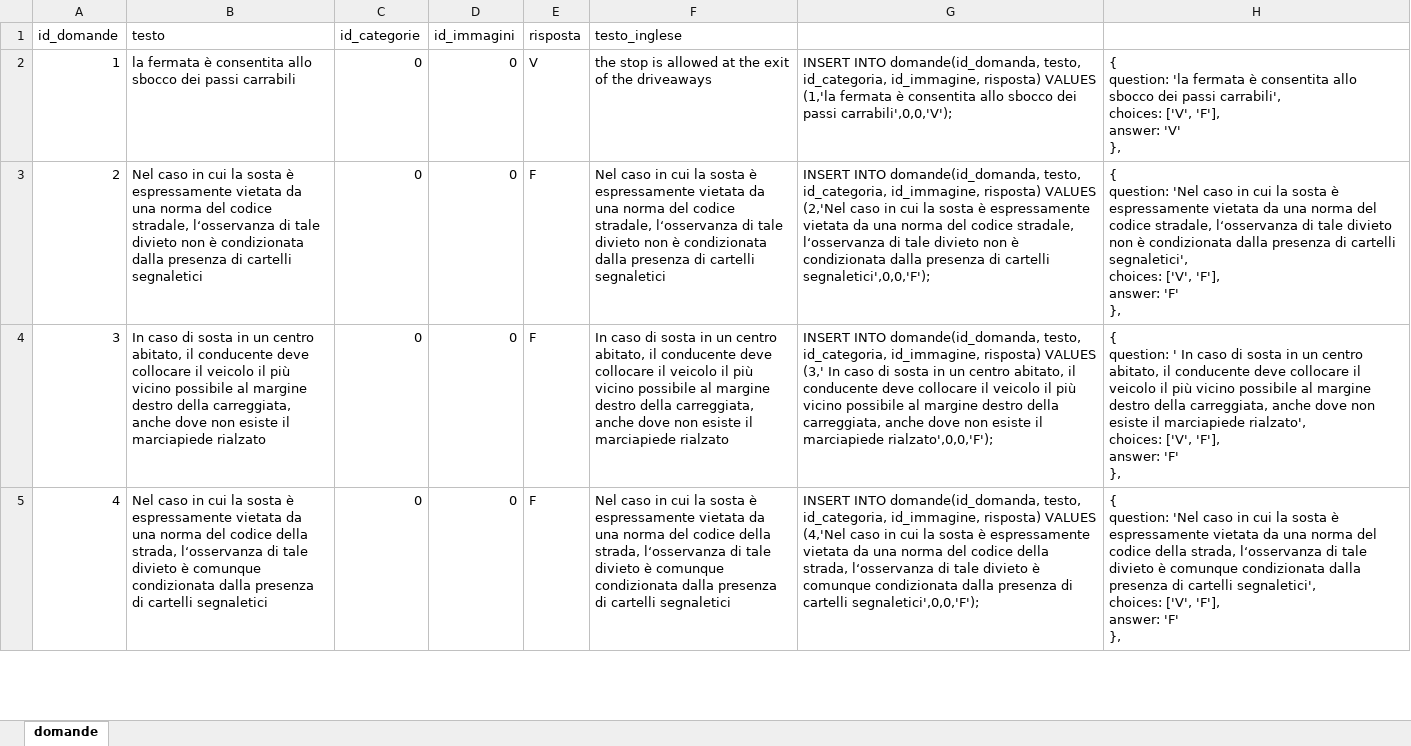
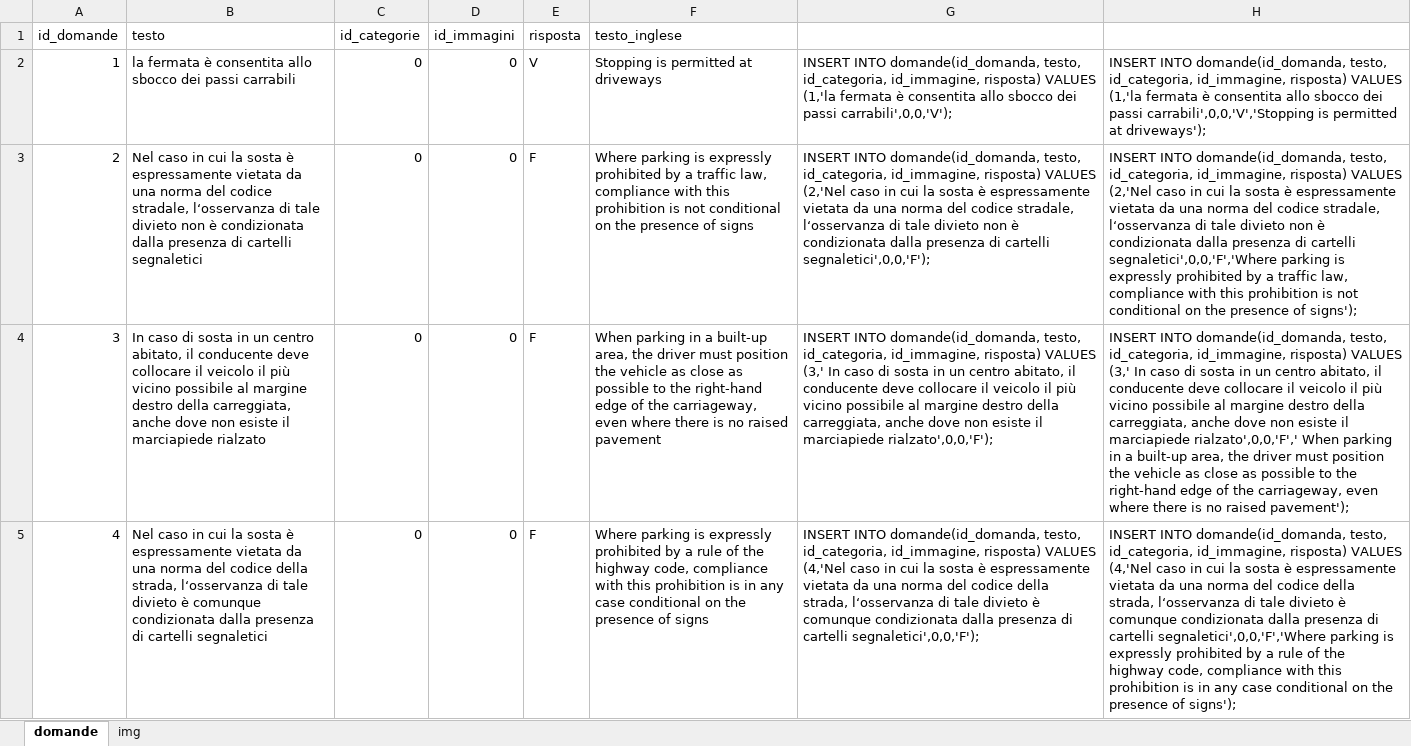
Before and after one commit to alessandrolabate9/quizguida, an Excel workbook: others/domande.xlsx, sheet domande, drawn as a sheet; only a part is shown; values as stored, in another font and other column widths than the file's, no borders; ↵ is a line break in a cell; the diff covers the shown part only; the diff names each change by its address in the sheet, - before the commit and + after, or states it on an @@ line.

```diff
--- a/others/domande.xlsx (sheet domande)
+++ b/others/domande.xlsx (sheet domande)
+sheet tab: img
-F2 (testo_inglese): the stop is allowed at the exit of the driveaways
+F2 (testo_inglese): Stopping is permitted at driveways
-H2: { ↵ question: 'la fermata è consentita allo sbocco dei passi carrabili', ↵ choices: ['V', 'F'], ↵ answer: 'V' ↵ },
+H2: INSERT INTO domande(id_domanda, testo, id_categoria, id_immagine, risposta) VALUES (1,'la fermata è consentita allo sbocco dei passi carrabili',0,0,'V','Stopping is permitted at driveways');
-F3 (testo_inglese): Nel caso in cui la sosta è espressamente vietata da una norma del codice stradale, l‘osservanza di tale divieto non è condizionata dalla presenza di cartelli segnaletici
+F3 (testo_inglese): Where parking is expressly prohibited by a traffic law, compliance with this prohibition is not conditional on the presence of signs
-H3: { ↵ question: 'Nel caso in cui la sosta è espressamente vietata da una norma del codice stradale, l‘osservanza di tale divieto non è condizionata dalla presenza di cartelli segnaletici', ↵ choices: ['V', 'F'], ↵ answer: 'F' ↵ },
+H3: INSERT INTO domande(id_domanda, testo, id_categoria, id_immagine, risposta) VALUES (2,'Nel caso in cui la sosta è espressamente vietata da una norma del codice stradale, l‘osservanza di tale divieto non è condizionata dalla presenza di cartelli segnaletici',0,0,'F','Where parking is expressly prohibited by a traffic law, compliance with this prohibition is not conditional on the presence of signs');
-F4 (testo_inglese): In caso di sosta in un centro abitato, il conducente deve collocare il veicolo il più vicino possibile al margine destro della carreggiata, anche dove non esiste il marciapiede rialzato
+F4 (testo_inglese): When parking in a built-up area, the driver must position the vehicle as close as possible to the right-hand edge of the carriageway, even where there is no raised pavement
-H4: { ↵ question: ' In caso di sosta in un centro abitato, il conducente deve collocare il veicolo il più vicino possibile al margine destro della carreggiata, anche dove non esiste il marciapiede rialzato', ↵ choices: ['V', 'F'], ↵ answer: 'F' ↵ },
+H4: INSERT INTO domande(id_domanda, testo, id_categoria, id_immagine, risposta) VALUES (3,' In caso di sosta in un centro abitato, il conducente deve collocare il veicolo il più vicino possibile al margine destro della carreggiata, anche dove non esiste il marciapiede rialzato',0,0,'F',' When parking in a built-up area, the driver must position the vehicle as close as possible to the right-hand edge of the carriageway, even where there is no raised pavement');
-F5 (testo_inglese): Nel caso in cui la sosta è espressamente vietata da una norma del codice della strada, l‘osservanza di tale divieto è comunque condizionata dalla presenza di cartelli segnaletici
+F5 (testo_inglese): Where parking is expressly prohibited by a rule of the highway code, compliance with this prohibition is in any case conditional on the presence of signs
-H5: { ↵ question: 'Nel caso in cui la sosta è espressamente vietata da una norma del codice della strada, l‘osservanza di tale divieto è comunque condizionata dalla presenza di cartelli segnaletici', ↵ choices: ['V', 'F'], ↵ answer: 'F' ↵ },
+H5: INSERT INTO domande(id_domanda, testo, id_categoria, id_immagine, risposta) VALUES (4,'Nel caso in cui la sosta è espressamente vietata da una norma del codice della strada, l‘osservanza di tale divieto è comunque condizionata dalla presenza di cartelli segnaletici',0,0,'F','Where parking is expressly prohibited by a rule of the highway code, compliance with this prohibition is in any case conditional on the presence of signs');
```
Also changed, not shown: 305 edited cells elsewhere in this sheet, 9 other files.
